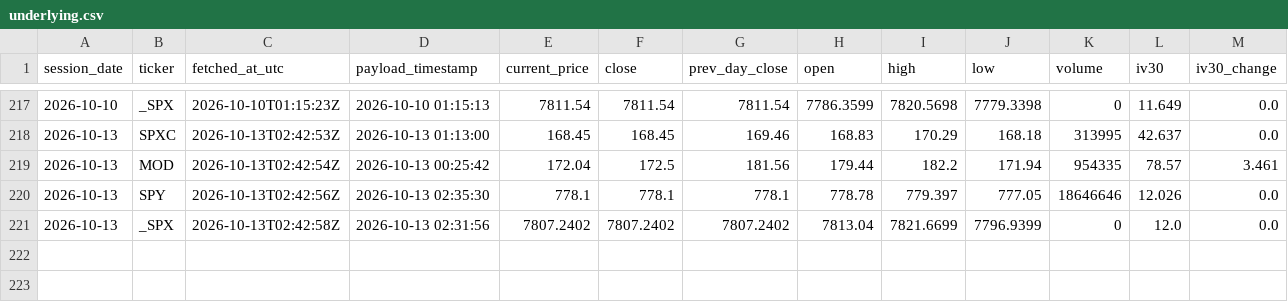
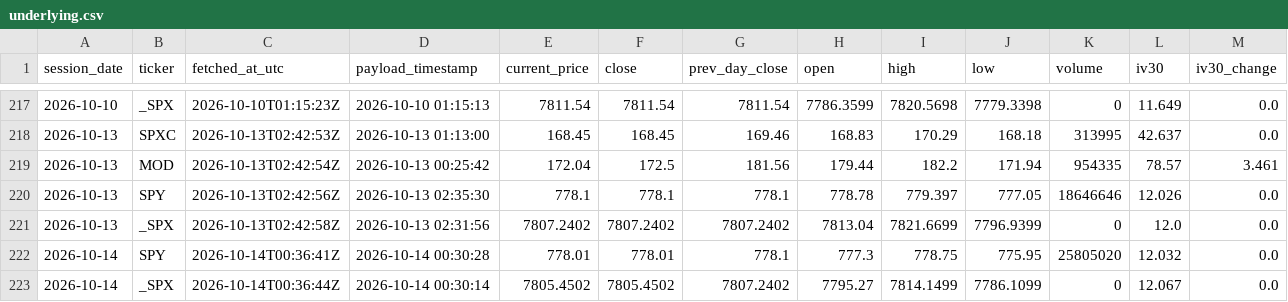
Before and after one commit to nattobbm/options-snapshot, a CSV file: data/underlying.csv, drawn as a sheet; only a part is shown, gaps mark what is left out; rows hold the shown columns only; the diff names each change by its address in the sheet, - before the commit and + after, or states it on an @@ line.

```diff
--- a/data/underlying.csv
+++ b/data/underlying.csv
+row 222: 2026-10-14 | SPY | 2026-10-14T00:36:41Z | 2026-10-14 00:30:28 | 778.01 | 778.01 | 778.1 | 777.3 | 778.75 | 775.95 | 25805020 | 12.032 | 0.0
+row 223: 2026-10-14 | _SPX | 2026-10-14T00:36:44Z | 2026-10-14 00:30:14 | 7805.4502 | 7805.4502 | 7807.2402 | 7795.27 | 7814.1499 | 7786.1099 | 0 | 12.067 | 0.0
```
Also changed, not shown: 2 other files.
